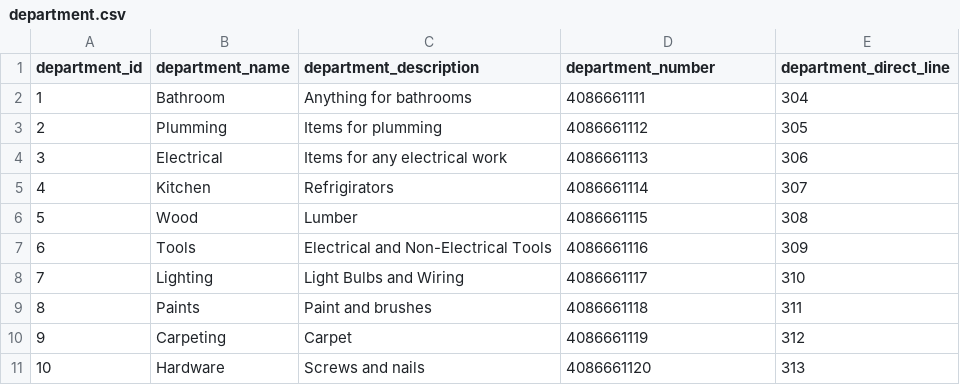
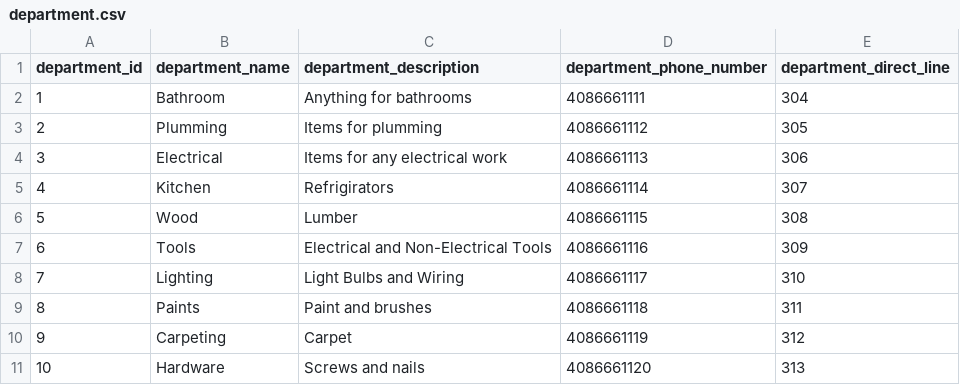
Before and after one commit to xlucascruzx/BUS92-Group-10, a CSV file: Project-Submission-1/department.csv, drawn as a sheet.

Commit message:
changed wording for department_number column

```diff
--- a/Project-Submission-1/department.csv
+++ b/Project-Submission-1/department.csv
@@ -1,2 +1,2 @@
-department_id,department_name,department_description,department_number,department_direct_line
+department_id,department_name,department_description,department_phone_number,department_direct_line
 1,Bathroom,Anything for bathrooms,4086661111,304
```
